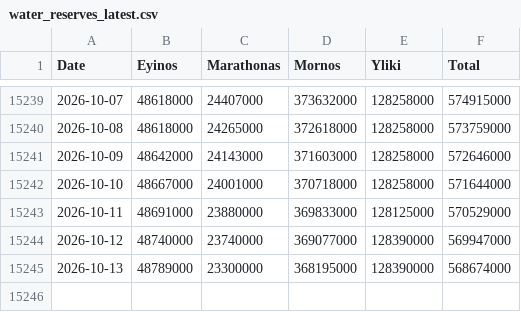
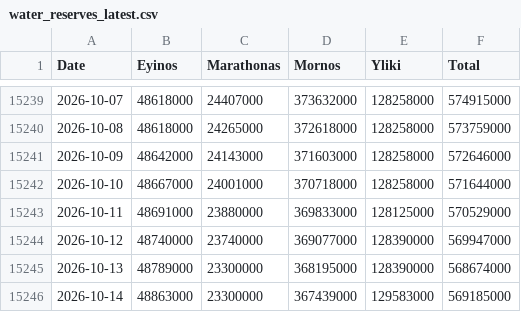
Before and after one commit to iMEdD-Lab/eydap_water_reserves, a CSV file: water_reserves_latest.csv, drawn as a sheet; only a part is shown, gaps mark what is left out; the diff names each change by its address in the sheet, - before the commit and + after, or states it on an @@ line.

```diff
--- a/water_reserves_latest.csv
+++ b/water_reserves_latest.csv
+row 15246: 2026-10-14 | 48863000 | 23300000 | 367439000 | 129583000 | 569185000
```
Also changed, not shown: latest_day_compare.csv.
